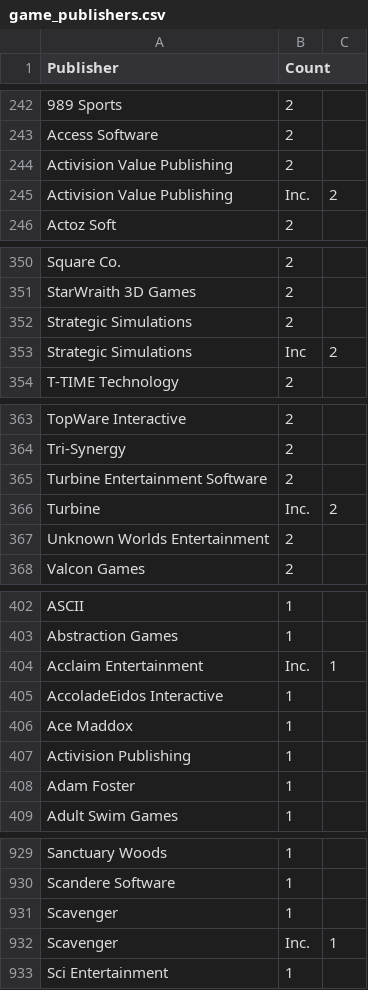
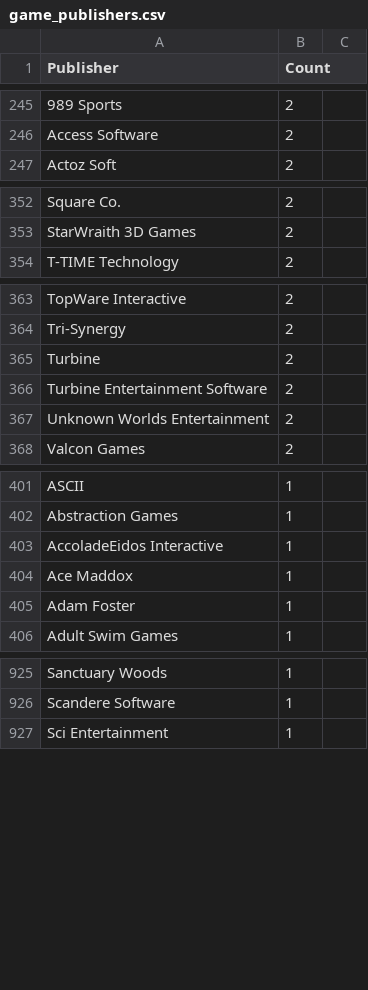
Before and after one commit to luca-trnka/Education_Java3, a CSV file: src/main/resources/game_publishers.csv, drawn as a sheet; only a part is shown, gaps mark what is left out; removed rows and columns are numbered as before the commit, all else as after; the diff covers the shown part only; the diff names each change by its address in the sheet, - before the commit and + after, or states it on an @@ line.

```diff
--- a/src/main/resources/game_publishers.csv
+++ b/src/main/resources/game_publishers.csv
-row 244: Activision Value Publishing | 2
-row 245: Activision Value Publishing | Inc. | 2
-row 352: Strategic Simulations | 2
-row 353: Strategic Simulations | Inc | 2
+row 365: Turbine | 2
-row 366: Turbine | Inc. | 2
-row 404: Acclaim Entertainment | Inc. | 1
-row 407: Activision Publishing | 1
-row 931: Scavenger | 1
-row 932: Scavenger | Inc. | 1
```
Also changed, not shown: 17 added rows, 16 removed rows and 13 edited cells elsewhere in this file, src/main/resources/simulator_games.csv, 10 other files.
